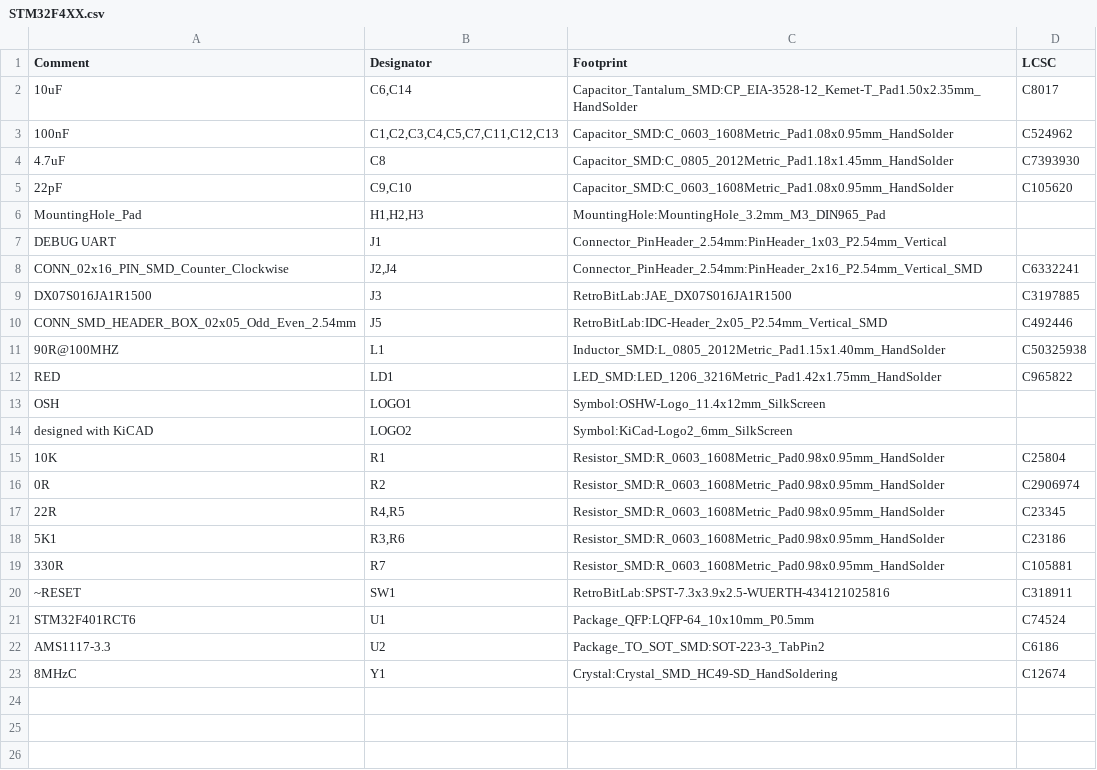
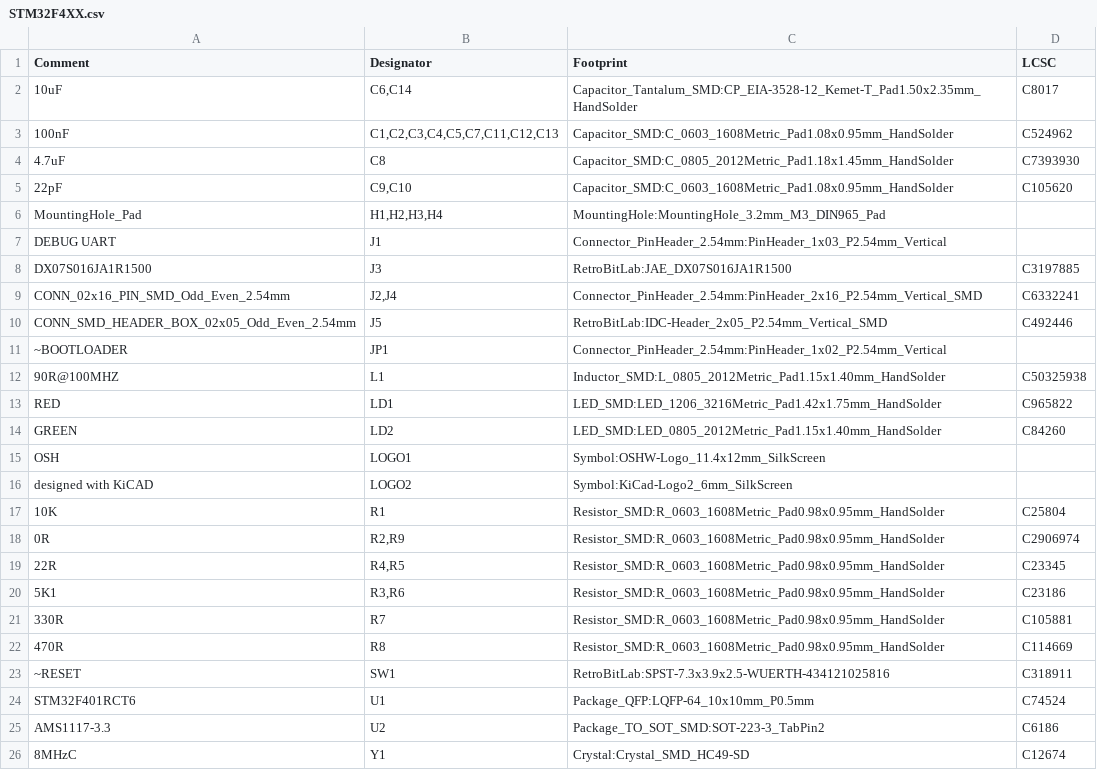
Before and after one commit to gianlucarenzi/STM32F4XX, a CSV file: STM32F401/STM32F4XX.csv, drawn as a sheet.

```diff
--- a/STM32F401/STM32F4XX.csv
+++ b/STM32F401/STM32F4XX.csv
@@ -5,9 +5,11 @@ Comment,Designator,Footprint,LCSC
 "22pF","C9,C10","Capacitor_SMD:C_0603_1608Metric_Pad1.08x0.95mm_HandSolder","C105620"
-"MountingHole_Pad","H1,H2,H3","MountingHole:MountingHole_3.2mm_M3_DIN965_Pad",""
+"MountingHole_Pad","H1,H2,H3,H4","MountingHole:MountingHole_3.2mm_M3_DIN965_Pad",""
 "DEBUG UART","J1","Connector_PinHeader_2.54mm:PinHeader_1x03_P2.54mm_Vertical",""
-"CONN_02x16_PIN_SMD_Counter_Clockwise","J2,J4","Connector_PinHeader_2.54mm:PinHeader_2x16_P2.54mm_Vertical_SMD","C6332241"
 "DX07S016JA1R1500","J3","RetroBitLab:JAE_DX07S016JA1R1500","C3197885"
+"CONN_02x16_PIN_SMD_Odd_Even_2.54mm","J2,J4","Connector_PinHeader_2.54mm:PinHeader_2x16_P2.54mm_Vertical_SMD","C6332241"
 "CONN_SMD_HEADER_BOX_02x05_Odd_Even_2.54mm","J5","RetroBitLab:IDC-Header_2x05_P2.54mm_Vertical_SMD","C492446"
+"~BOOTLOADER","JP1","Connector_PinHeader_2.54mm:PinHeader_1x02_P2.54mm_Vertical",""
 "90R@100MHZ","L1","Inductor_SMD:L_0805_2012Metric_Pad1.15x1.40mm_HandSolder","C50325938"
 "RED","LD1","LED_SMD:LED_1206_3216Metric_Pad1.42x1.75mm_HandSolder","C965822"
+"GREEN","LD2","LED_SMD:LED_0805_2012Metric_Pad1.15x1.40mm_HandSolder","C84260"
 "OSH","LOGO1","Symbol:OSHW-Logo_11.4x12mm_SilkScreen",""
@@ -15,3 +17,3 @@ Comment,Designator,Footprint,LCSC
 "10K","R1","Resistor_SMD:R_0603_1608Metric_Pad0.98x0.95mm_HandSolder","C25804"
-"0R","R2","Resistor_SMD:R_0603_1608Metric_Pad0.98x0.95mm_HandSolder","C2906974"
+"0R","R2,R9","Resistor_SMD:R_0603_1608Metric_Pad0.98x0.95mm_HandSolder","C2906974"
 "22R","R4,R5","Resistor_SMD:R_0603_1608Metric_Pad0.98x0.95mm_HandSolder","C23345"
@@ -19,2 +21,3 @@ Comment,Designator,Footprint,LCSC
 "330R","R7","Resistor_SMD:R_0603_1608Metric_Pad0.98x0.95mm_HandSolder","C105881"
+"470R","R8","Resistor_SMD:R_0603_1608Metric_Pad0.98x0.95mm_HandSolder","C114669"
 "~RESET","SW1","RetroBitLab:SPST-7.3x3.9x2.5-WUERTH-434121025816","C318911"
@@ -22,2 +25,2 @@ Comment,Designator,Footprint,LCSC
 "AMS1117-3.3","U2","Package_TO_SOT_SMD:SOT-223-3_TabPin2","C6186"
-"8MHzC","Y1","Crystal:Crystal_SMD_HC49-SD_HandSoldering","C12674"
+"8MHzC","Y1","Crystal:Crystal_SMD_HC49-SD","C12674"
```
Also changed, not shown: 5 other files.
